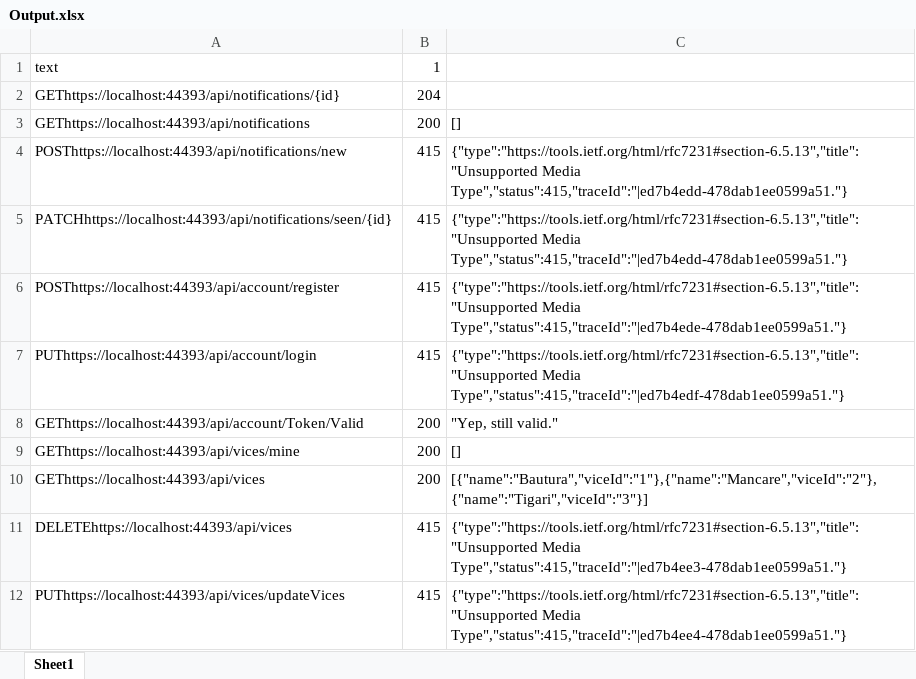
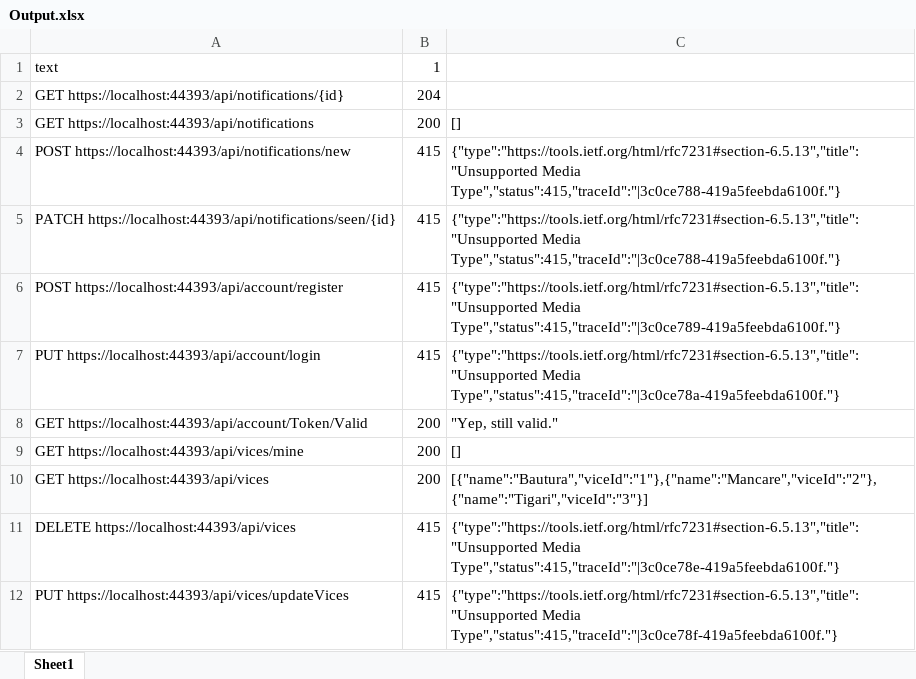
Before and after one commit to RalucaIonita/RPA, an Excel workbook: Excels/Output.xlsx, sheet Sheet1, drawn as a sheet; values as stored, in another font and other column widths than the file's, no borders; the diff names each change by its address in the sheet, - before the commit and + after, or states it on an @@ line.

```diff
--- a/Excels/Output.xlsx (sheet Sheet1)
+++ b/Excels/Output.xlsx (sheet Sheet1)
-A2: GEThttps://localhost:44393/api/notifications/{id}
+A2: GET https://localhost:44393/api/notifications/{id}
-A3: GEThttps://localhost:44393/api/notifications
+A3: GET https://localhost:44393/api/notifications
-A4: POSThttps://localhost:44393/api/notifications/new
+A4: POST https://localhost:44393/api/notifications/new
-C4:C5: {"type":"https://tools.ietf.org/html/rfc7231#section-6.5.13","title":"Unsupported Media Type","status":415,"traceId":"|ed7b4edd-478dab1ee0599a51."}
+C4:C5: {"type":"https://tools.ietf.org/html/rfc7231#section-6.5.13","title":"Unsupported Media Type","status":415,"traceId":"|3c0ce788-419a5feebda6100f."}
-A5: PATCHhttps://localhost:44393/api/notifications/seen/{id}
+A5: PATCH https://localhost:44393/api/notifications/seen/{id}
-A6: POSThttps://localhost:44393/api/account/register
+A6: POST https://localhost:44393/api/account/register
-C6: {"type":"https://tools.ietf.org/html/rfc7231#section-6.5.13","title":"Unsupported Media Type","status":415,"traceId":"|ed7b4ede-478dab1ee0599a51."}
+C6: {"type":"https://tools.ietf.org/html/rfc7231#section-6.5.13","title":"Unsupported Media Type","status":415,"traceId":"|3c0ce789-419a5feebda6100f."}
-A7: PUThttps://localhost:44393/api/account/login
+A7: PUT https://localhost:44393/api/account/login
-C7: {"type":"https://tools.ietf.org/html/rfc7231#section-6.5.13","title":"Unsupported Media Type","status":415,"traceId":"|ed7b4edf-478dab1ee0599a51."}
+C7: {"type":"https://tools.ietf.org/html/rfc7231#section-6.5.13","title":"Unsupported Media Type","status":415,"traceId":"|3c0ce78a-419a5feebda6100f."}
-A8: GEThttps://localhost:44393/api/account/Token/Valid
+A8: GET https://localhost:44393/api/account/Token/Valid
-A9: GEThttps://localhost:44393/api/vices/mine
+A9: GET https://localhost:44393/api/vices/mine
-A10: GEThttps://localhost:44393/api/vices
+A10: GET https://localhost:44393/api/vices
-A11: DELETEhttps://localhost:44393/api/vices
+A11: DELETE https://localhost:44393/api/vices
-C11: {"type":"https://tools.ietf.org/html/rfc7231#section-6.5.13","title":"Unsupported Media Type","status":415,"traceId":"|ed7b4ee3-478dab1ee0599a51."}
+C11: {"type":"https://tools.ietf.org/html/rfc7231#section-6.5.13","title":"Unsupported Media Type","status":415,"traceId":"|3c0ce78e-419a5feebda6100f."}
-A12: PUThttps://localhost:44393/api/vices/updateVices
+A12: PUT https://localhost:44393/api/vices/updateVices
-C12: {"type":"https://tools.ietf.org/html/rfc7231#section-6.5.13","title":"Unsupported Media Type","status":415,"traceId":"|ed7b4ee4-478dab1ee0599a51."}
+C12: {"type":"https://tools.ietf.org/html/rfc7231#section-6.5.13","title":"Unsupported Media Type","status":415,"traceId":"|3c0ce78f-419a5feebda6100f."}
```
Also changed, not shown: 1 other file.
